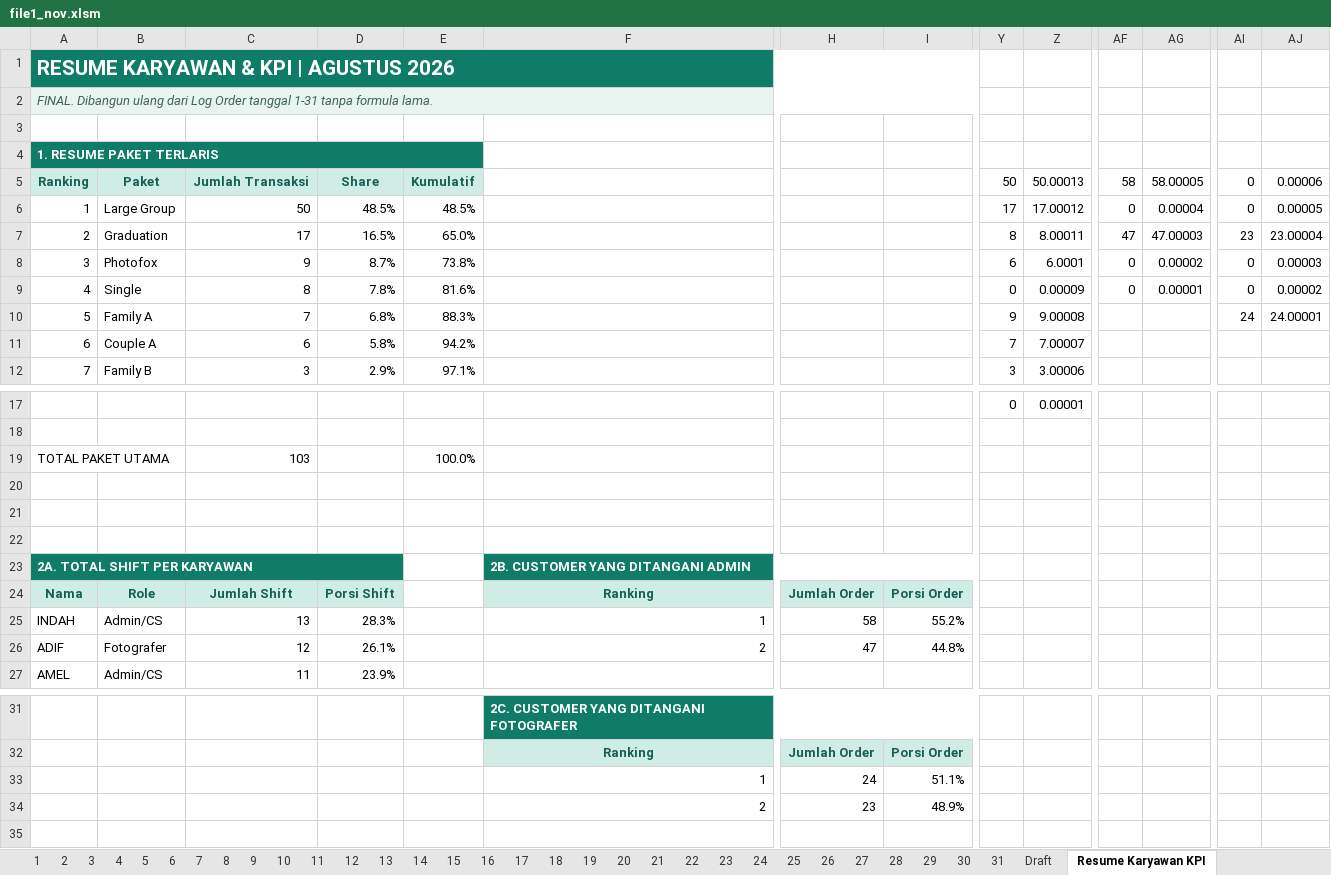
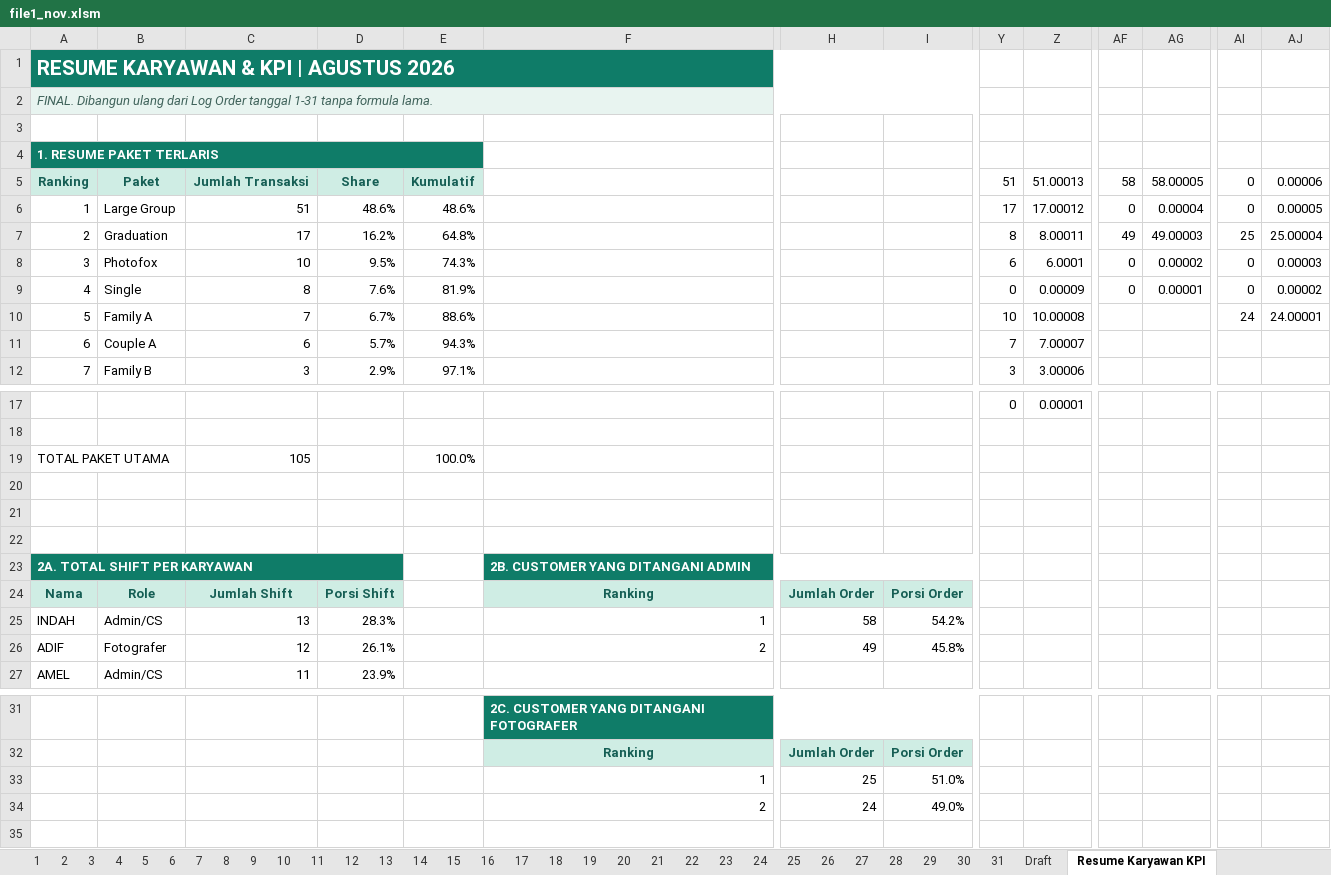
Before and after one commit to whynunuu/FoxeStudio, an Excel workbook: file1_nov.xlsm, sheet Resume Karyawan KPI, drawn as a sheet; only a part is shown, gaps mark what is left out; values as stored, in another font and other column widths than the file's, no borders; charts and pictures and conditional formats not drawn; removed rows and columns are numbered as before the commit, all else as after; rows hold the shown columns only; the diff names each change by its address in the sheet, - before the commit and + after, or states it on an @@ line.

```diff
--- a/file1_nov.xlsm (sheet Resume Karyawan KPI)
+++ b/file1_nov.xlsm (sheet Resume Karyawan KPI)
-Y5: 50
+Y5: 51
-Z5: 50.00013
+Z5: 51.00013
-C6: 50
+C6: 51
-D6: 48.5%
+D6: 48.6%
-E6: 48.5%
+E6: 48.6%
-D7: 16.5%
+D7: 16.2%
-E7: 65.0%
+E7: 64.8%
-AF7: 47
+AF7: 49
-AG7: 47.00003
+AG7: 49.00003
-AI7: 23
+AI7: 25
-AJ7: 23.00004
+AJ7: 25.00004
-C8: 9
+C8: 10
-D8: 8.7%
+D8: 9.5%
-E8: 73.8%
+E8: 74.3%
-D9: 7.8%
+D9: 7.6%
-E9: 81.6%
+E9: 81.9%
-D10: 6.8%
+D10: 6.7%
-E10: 88.3%
+E10: 88.6%
-Y10: 9
+Y10: 10
-Z10: 9.00008
+Z10: 10.00008
-D11: 5.8%
+D11: 5.7%
-E11: 94.2%
+E11: 94.3%
-C19: 103
+C19: 105
-I25: 55.2%
+I25: 54.2%
-H26: 47
+H26: 49
-I26: 44.8%
+I26: 45.8%
-row 33:  |  |  |  |  | 1 | 24 | 51.1%
-row 34:  |  |  |  |  | 2 | 23 | 48.9%
+row 33:  |  |  |  |  | 1 | 25 | 51.0%
+row 34:  |  |  |  |  | 2 | 24 | 49.0%
```
Also changed, not shown: sheet 11, sheet 31, charts or pictures, file2.xlsx, file2_nov.xlsx, 5 other files.
